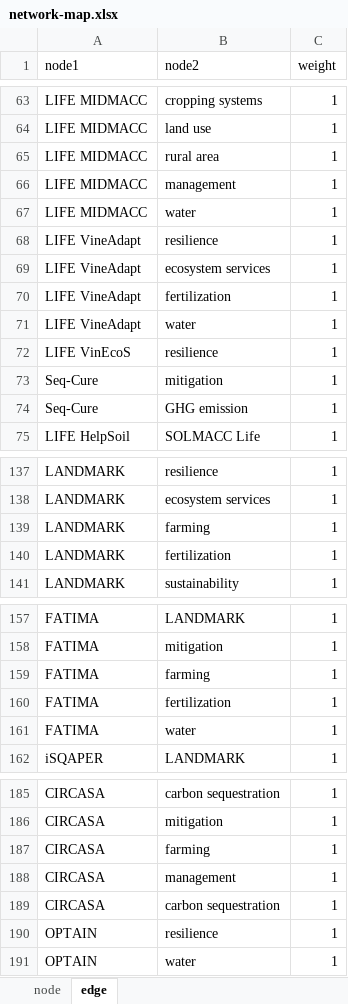
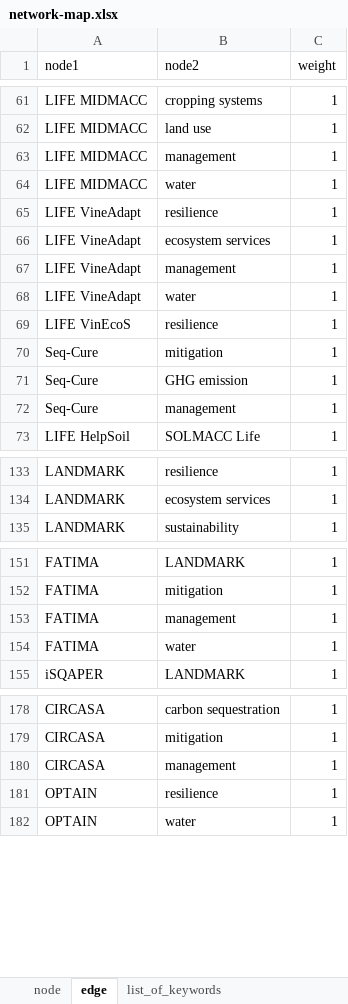
Before and after one commit to climasoma/wp1, an Excel workbook: network-map.xlsx, sheet edge, drawn as a sheet; only a part is shown, gaps mark what is left out; values as stored, in another font and other column widths than the file's, no borders; removed rows and columns are numbered as before the commit, all else as after; the diff covers the shown part only; the diff names each change by its address in the sheet, - before the commit and + after, or states it on an @@ line.

```diff
--- a/network-map.xlsx (sheet edge)
+++ b/network-map.xlsx (sheet edge)
+sheet tab: list_of_keywords
-row 65: LIFE MIDMACC | rural area | 1
-B67 (node2): fertilization
+B67 (node2): management
+row 72: Seq-Cure | management | 1
-row 139: LANDMARK | farming | 1
-row 140: LANDMARK | fertilization | 1
-B153 (node2): farming
+B153 (node2): management
-row 160: FATIMA | fertilization | 1
-row 187: CIRCASA | farming | 1
-row 189: CIRCASA | carbon sequestration | 1
```
Also changed, not shown: 5 removed rows, 4 moved rows and 1 edited cell elsewhere in this sheet, sheet node, other sheet tabs, 3 other files.
